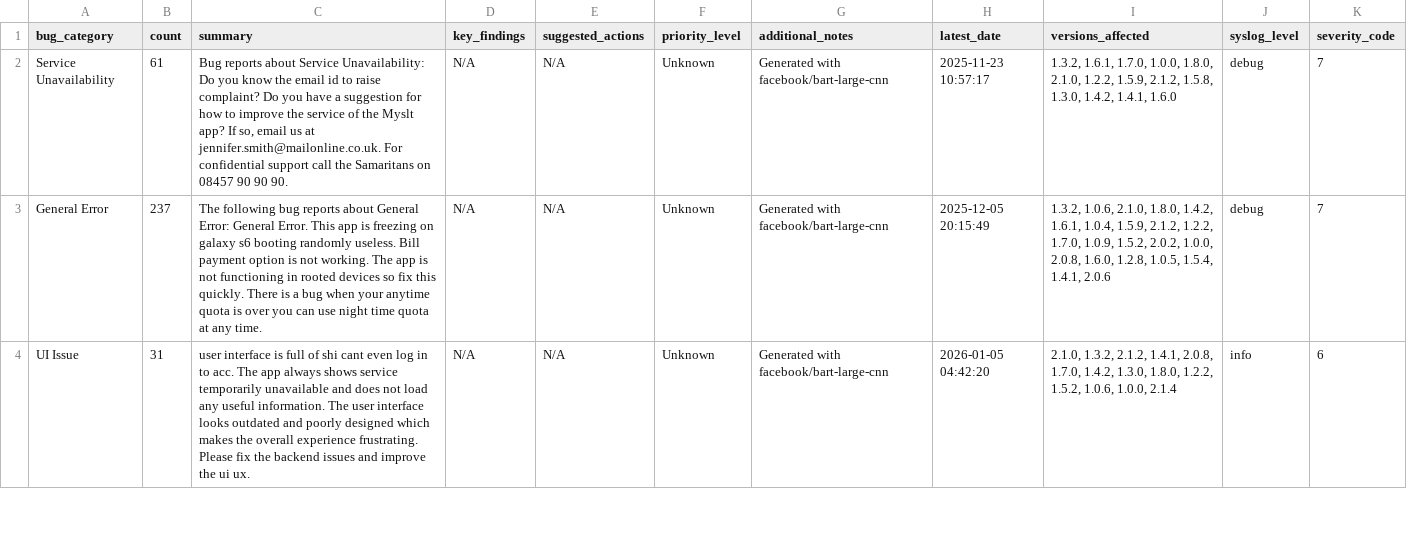
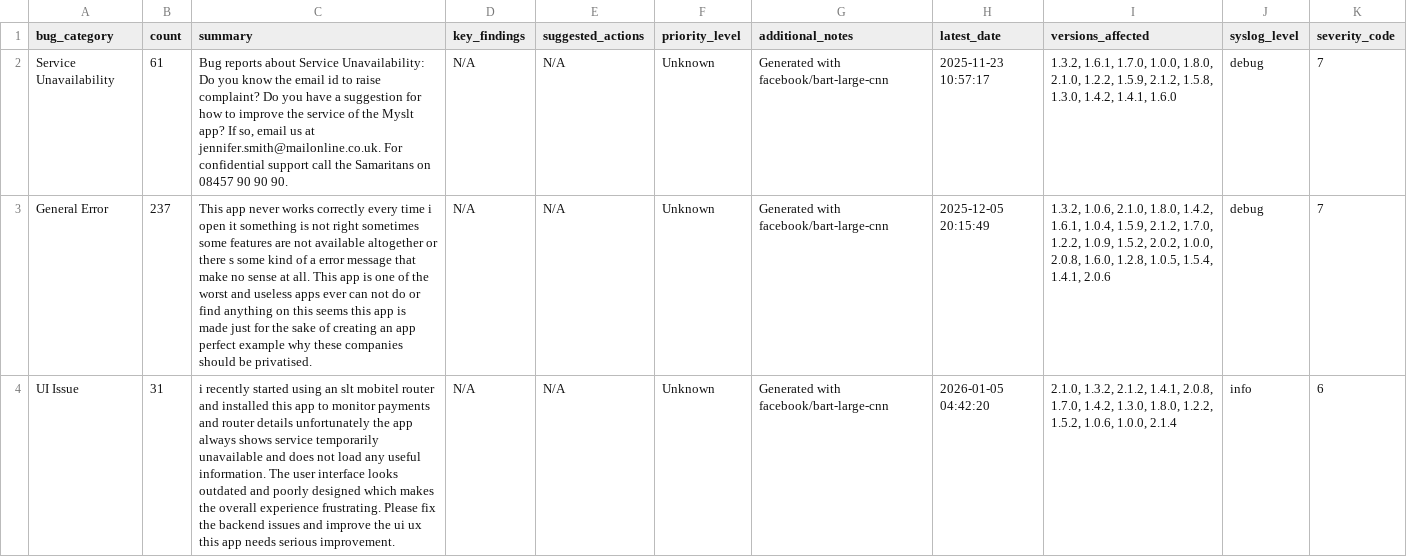
Before and after one commit to Team-SLT/slt-bug-analytics-dashboard, a CSV file: data/developer_bug_summaries.csv, drawn as a sheet; only a part is shown; the diff covers the shown part only; the diff names each change by its address in the sheet, - before the commit and + after, or states it on an @@ line.

```diff
--- a/data/developer_bug_summaries.csv
+++ b/data/developer_bug_summaries.csv
-C3 (summary): The following bug reports about General Error: General Error. This app is freezing on galaxy s6 booting randomly useless. Bill payment option is not working. The app is not functioning in rooted devices so fix this quickly. There is a bug when your anytime quota is over you can use night time quota at any time.
+C3 (summary): This app never works correctly every time i open it something is not right sometimes some features are not available altogether or there s some kind of a error message that make no sense at all. This app is one of the worst and useless apps ever can not do or find anything on this seems this app is made just for the sake of creating an app perfect example why these companies should be privatised.
-I3 (versions_affected): …1.5.9, 2.1.2, 1.2.2, 1.7.0, 1.0.9, 1.5.2,…
+I3 (versions_affected): …1.5.9, 2.1.2, 1.7.0, 1.2.2, 1.0.9, 1.5.2,…
-C4 (summary): user interface is full of shi cant even log in to acc. The app always shows service temporarily unavailable and does not load any useful information. The user interface looks outdated and poorly designed which makes the overall experience frustrating. Please fix the backend issues and improve the ui ux.
+C4 (summary): i recently started using an slt mobitel router and installed this app to monitor payments and router details unfortunately the app always shows service temporarily unavailable and does not load any useful information. The user interface looks outdated and poorly designed which makes the overall experience frustrating. Please fix the backend issues and improve the ui ux this app needs serious improvement.
```
Also changed, not shown: 3 edited cells elsewhere in this file, data/bug_predictions.csv, data/categorized_bugs.csv, 4 other files.
